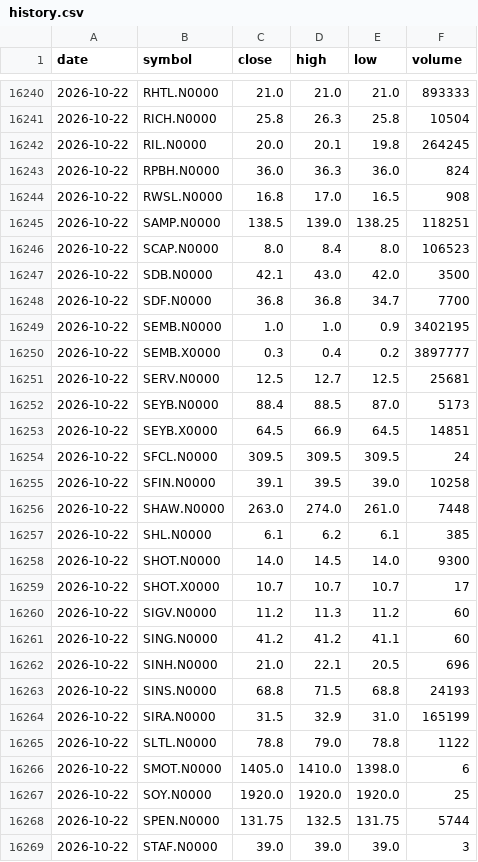
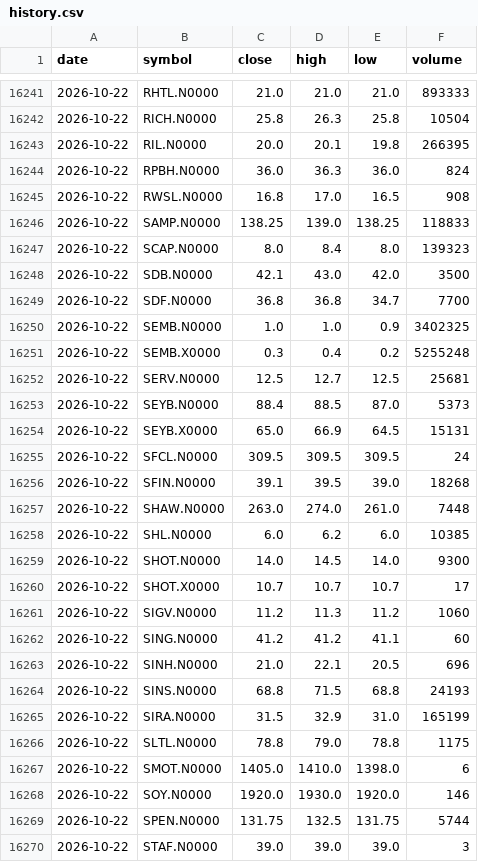
Before and after one commit to NavodCaldera/cse-price-alert, a CSV file: data/history.csv, drawn as a sheet; only a part is shown, gaps mark what is left out; the diff covers the shown part only.

```diff
--- a/data/history.csv
+++ b/data/history.csv
@@ -16241,21 +16242,21 @@ date,symbol,close,high,low,volume
 2026-10-22,RICH.N0000,25.8,26.3,25.8,10504
-2026-10-22,RIL.N0000,20.0,20.1,19.8,264245
+2026-10-22,RIL.N0000,20.0,20.1,19.8,266395
 2026-10-22,RPBH.N0000,36.0,36.3,36.0,824
 2026-10-22,RWSL.N0000,16.8,17.0,16.5,908
-2026-10-22,SAMP.N0000,138.5,139.0,138.25,118251
-2026-10-22,SCAP.N0000,8.0,8.4,8.0,106523
+2026-10-22,SAMP.N0000,138.25,139.0,138.25,118833
+2026-10-22,SCAP.N0000,8.0,8.4,8.0,139323
 2026-10-22,SDB.N0000,42.1,43.0,42.0,3500
 2026-10-22,SDF.N0000,36.8,36.8,34.7,7700
-2026-10-22,SEMB.N0000,1.0,1.0,0.9,3402195
-2026-10-22,SEMB.X0000,0.3,0.4,0.2,3897777
+2026-10-22,SEMB.N0000,1.0,1.0,0.9,3402325
+2026-10-22,SEMB.X0000,0.3,0.4,0.2,5255248
 2026-10-22,SERV.N0000,12.5,12.7,12.5,25681
-2026-10-22,SEYB.N0000,88.4,88.5,87.0,5173
-2026-10-22,SEYB.X0000,64.5,66.9,64.5,14851
+2026-10-22,SEYB.N0000,88.4,88.5,87.0,5373
+2026-10-22,SEYB.X0000,65.0,66.9,64.5,15131
 2026-10-22,SFCL.N0000,309.5,309.5,309.5,24
-2026-10-22,SFIN.N0000,39.1,39.5,39.0,10258
+2026-10-22,SFIN.N0000,39.1,39.5,39.0,18268
 2026-10-22,SHAW.N0000,263.0,274.0,261.0,7448
-2026-10-22,SHL.N0000,6.1,6.2,6.1,385
+2026-10-22,SHL.N0000,6.0,6.2,6.0,10385
 2026-10-22,SHOT.N0000,14.0,14.5,14.0,9300
 2026-10-22,SHOT.X0000,10.7,10.7,10.7,17
-2026-10-22,SIGV.N0000,11.2,11.3,11.2,60
+2026-10-22,SIGV.N0000,11.2,11.3,11.2,1060
 2026-10-22,SING.N0000,41.2,41.2,41.1,60
@@ -16264,5 +16265,5 @@ date,symbol,close,high,low,volume
 2026-10-22,SIRA.N0000,31.5,32.9,31.0,165199
-2026-10-22,SLTL.N0000,78.8,79.0,78.8,1122
+2026-10-22,SLTL.N0000,78.8,79.0,78.8,1175
 2026-10-22,SMOT.N0000,1405.0,1410.0,1398.0,6
-2026-10-22,SOY.N0000,1920.0,1920.0,1920.0,25
+2026-10-22,SOY.N0000,1920.0,1930.0,1920.0,146
 2026-10-22,SPEN.N0000,131.75,132.5,131.75,5744
```
Also changed, not shown: 1 added row and 162 edited cells elsewhere in this file, 2 other files.
